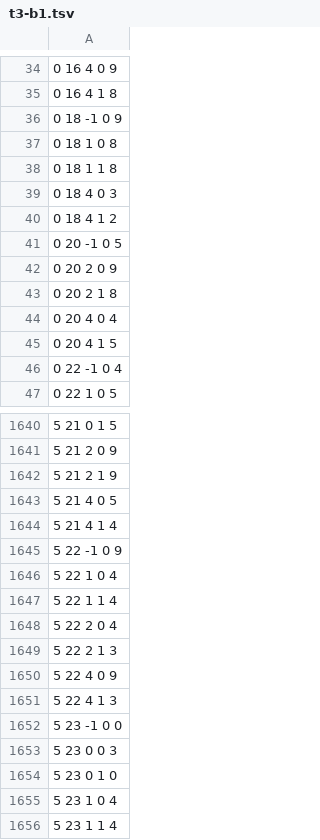
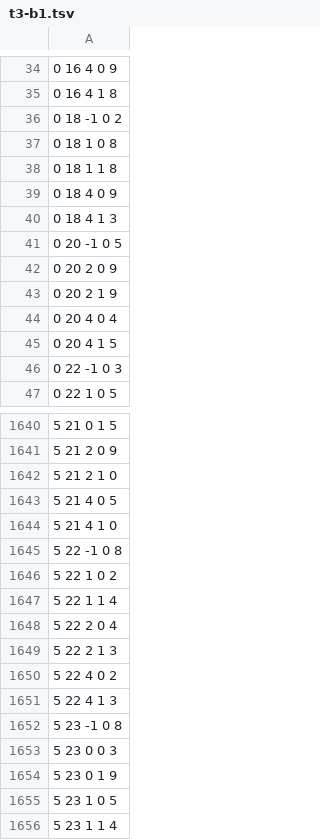
Before and after one commit to ktfoerster/Hektor-poltergeist, a TSV file: k11122/phase-seeds/t3-b1.tsv, drawn as a sheet; only a part is shown, gaps mark what is left out; the diff covers the shown part only.

```diff
--- a/k11122/phase-seeds/t3-b1.tsv
+++ b/k11122/phase-seeds/t3-b1.tsv
@@ -35,13 +35,13 @@
 0 16 4 1 8
-0 18 -1 0 9
+0 18 -1 0 2
 0 18 1 0 8
 0 18 1 1 8
-0 18 4 0 3
-0 18 4 1 2
+0 18 4 0 9
+0 18 4 1 3
 0 20 -1 0 5
 0 20 2 0 9
-0 20 2 1 8
+0 20 2 1 9
 0 20 4 0 4
 0 20 4 1 5
-0 22 -1 0 4
+0 22 -1 0 3
 0 22 1 0 5
@@ -1641,7 +1641,7 @@
 5 21 2 0 9
-5 21 2 1 9
+5 21 2 1 0
 5 21 4 0 5
-5 21 4 1 4
-5 22 -1 0 9
-5 22 1 0 4
+5 21 4 1 0
+5 22 -1 0 8
+5 22 1 0 2
 5 22 1 1 4
@@ -1649,8 +1649,8 @@
 5 22 2 1 3
-5 22 4 0 9
+5 22 4 0 2
 5 22 4 1 3
-5 23 -1 0 0
+5 23 -1 0 8
 5 23 0 0 3
-5 23 0 1 0
-5 23 1 0 4
+5 23 0 1 9
+5 23 1 0 5
 5 23 1 1 4
```
Also changed, not shown: 107 edited cells elsewhere in this file, k11122/phase-seeds/t0-b0.tsv, k11122/phase-seeds/t0-b1.tsv, 15 other files.
